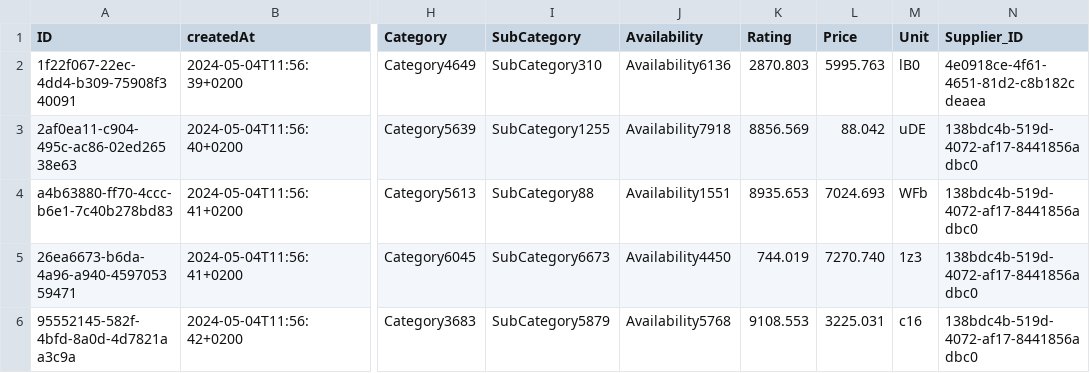
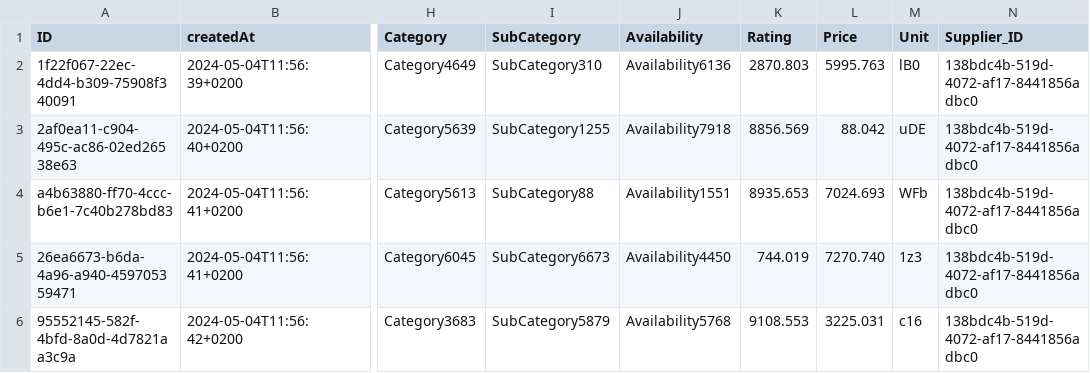
Before and after one commit to andreinaz98/a24c268, a CSV file: db/data/com.logaligroup-Products.csv, drawn as a sheet; only a part is shown, gaps mark what is left out; the diff names each change by its address in the sheet, - before the commit and + after, or states it on an @@ line.

```diff
--- a/db/data/com.logaligroup-Products.csv
+++ b/db/data/com.logaligroup-Products.csv
-N2 (Supplier_ID): 4e0918ce-4f61-4651-81d2-c8b182cdeaea
+N2 (Supplier_ID): 138bdc4b-519d-4072-af17-8441856adbc0
```
Also changed, not shown: db/data/com.logaligroup-Suppliers.csv.
